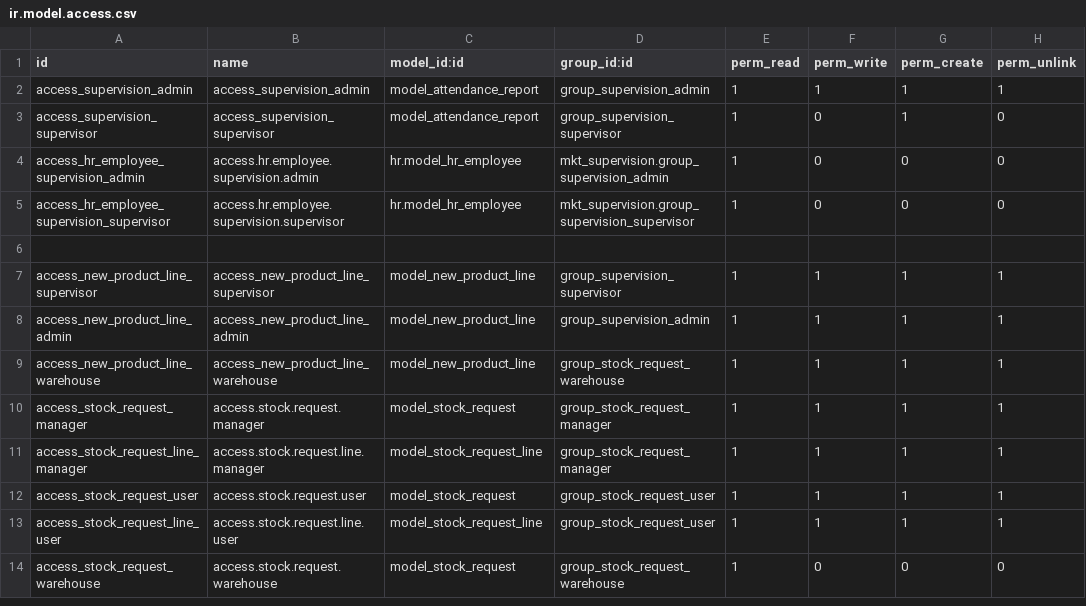
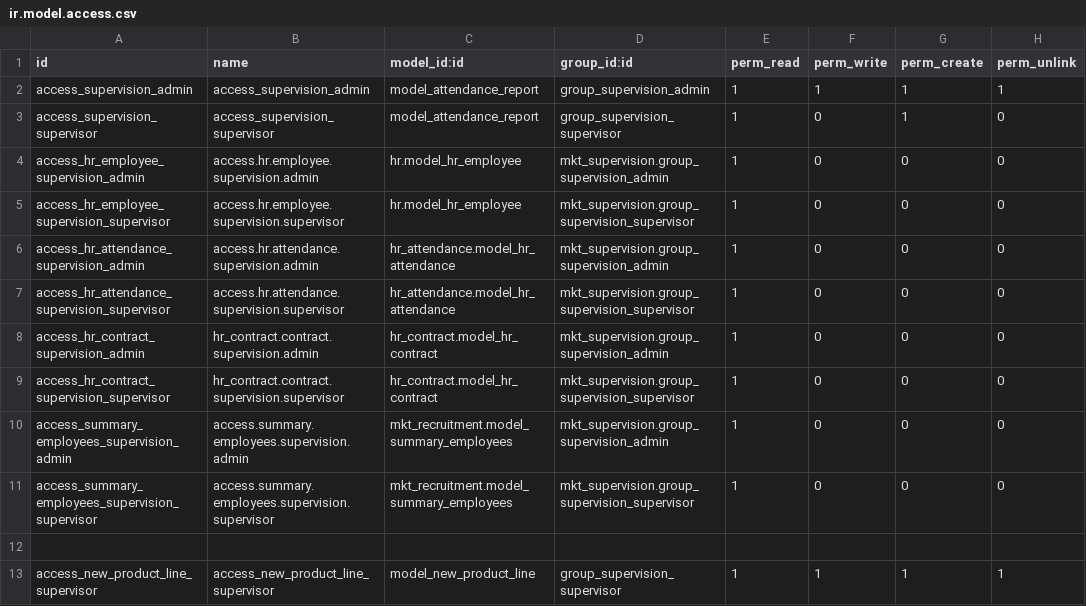
Before and after one commit to IsraelSan24/odoo_mkt, a CSV file: mkt_supervision/security/ir.model.access.csv, drawn as a sheet; only a part is shown; the shorter side is filled out with more unchanged rows; the diff names each change by its address in the sheet, - before the commit and + after, or states it on an @@ line.

```diff
--- a/mkt_supervision/security/ir.model.access.csv
+++ b/mkt_supervision/security/ir.model.access.csv
+row 6: access_hr_attendance_supervision_admin | access.hr.attendance.supervision.admin | hr_attendance.model_hr_attendance | mkt_supervision.group_supervision_admin | 1 | 0 | 0 | 0
+row 7: access_hr_attendance_supervision_supervisor | access.hr.attendance.supervision.supervisor | hr_attendance.model_hr_attendance | mkt_supervision.group_supervision_supervisor | 1 | 0 | 0 | 0
+row 8: access_hr_contract_supervision_admin | hr_contract.contract.supervision.admin | hr_contract.model_hr_contract | mkt_supervision.group_supervision_admin | 1 | 0 | 0 | 0
+row 9: access_hr_contract_supervision_supervisor | hr_contract.contract.supervision.supervisor | hr_contract.model_hr_contract | mkt_supervision.group_supervision_supervisor | 1 | 0 | 0 | 0
+row 10: access_summary_employees_supervision_admin | access.summary.employees.supervision.admin | mkt_recruitment.model_summary_employees | mkt_supervision.group_supervision_admin | 1 | 0 | 0 | 0
+row 11: access_summary_employees_supervision_supervisor | access.summary.employees.supervision.supervisor | mkt_recruitment.model_summary_employees | mkt_supervision.group_supervision_supervisor | 1 | 0 | 0 | 0
```
Also changed, not shown: 16 other files.
